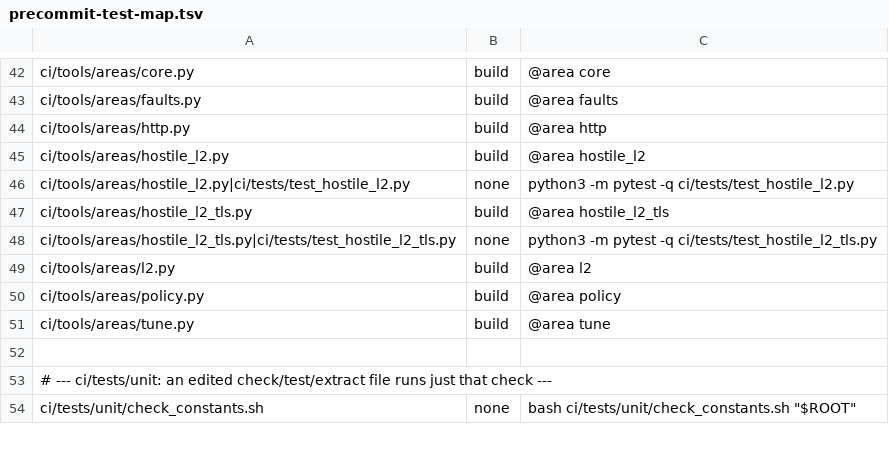
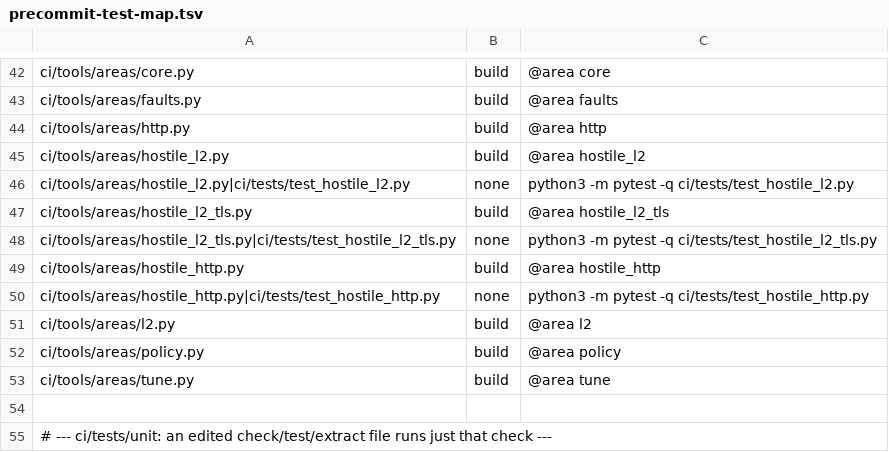
Before and after one commit to myguard-labs/nginx-cache-turbo-module, a TSV file: ci/tools/precommit-test-map.tsv, drawn as a sheet; only a part is shown, gaps mark what is left out; the shorter side is filled out with more unchanged rows; the diff names each change by its address in the sheet, - before the commit and + after, or states it on an @@ line.

Commit message:
ci: add hostile HTTP/1 request matrix (HARD-R1)
38 cases (36 hostile/safe + 2 controls) drive malformed framing, request
target, Host and limit inputs through the cache and judge P1-P7. Debug
build: 36 green + 2 control-ok. ASan+UBSan: 35 green, 1 known-red
(HR-HTTP10-NOHOST, worker crash on hostless HTTP/1.0, owned by HARD-R3)
plus 2 control-ok. Negative control CTRL-HR-URI-KEY bites a key-collision
mutant.

```diff
--- a/ci/tools/precommit-test-map.tsv
+++ b/ci/tools/precommit-test-map.tsv
+row 49: ci/tools/areas/hostile_http.py | build | @area hostile_http
+row 50: ci/tools/areas/hostile_http.py|ci/tests/test_hostile_http.py | none | python3 -m pytest -q ci/tests/test_hostile_http.py
```
Also changed, not shown: 4 other files.
